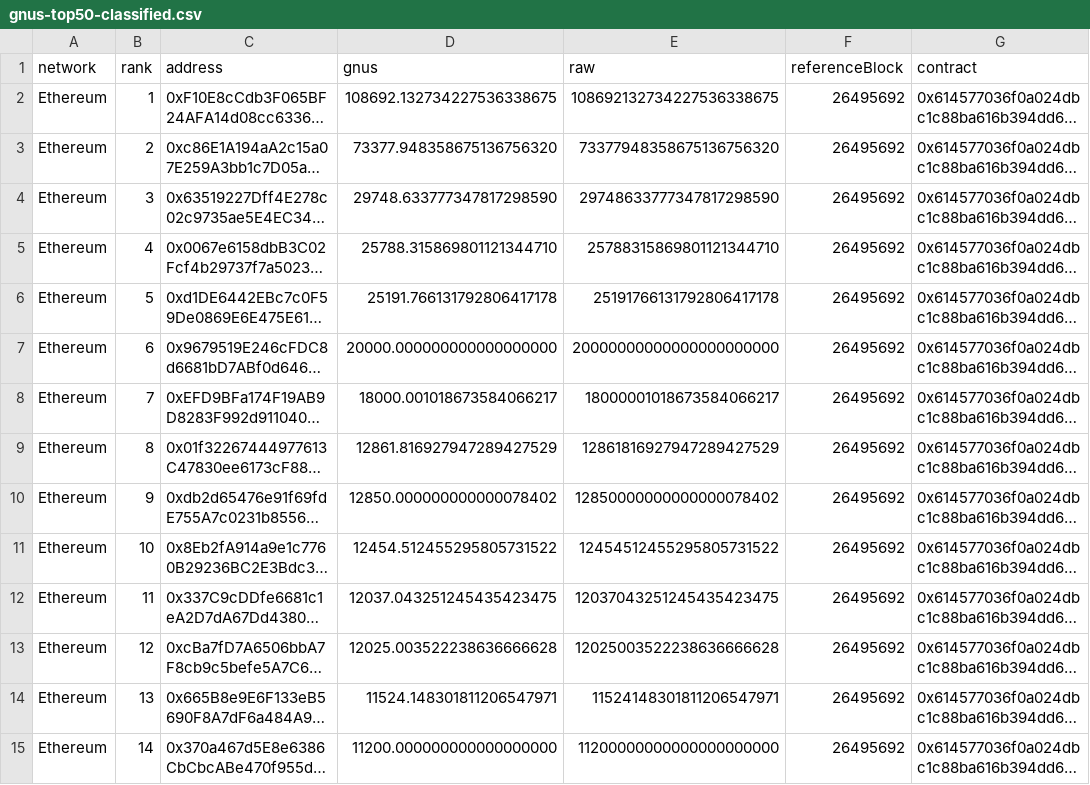
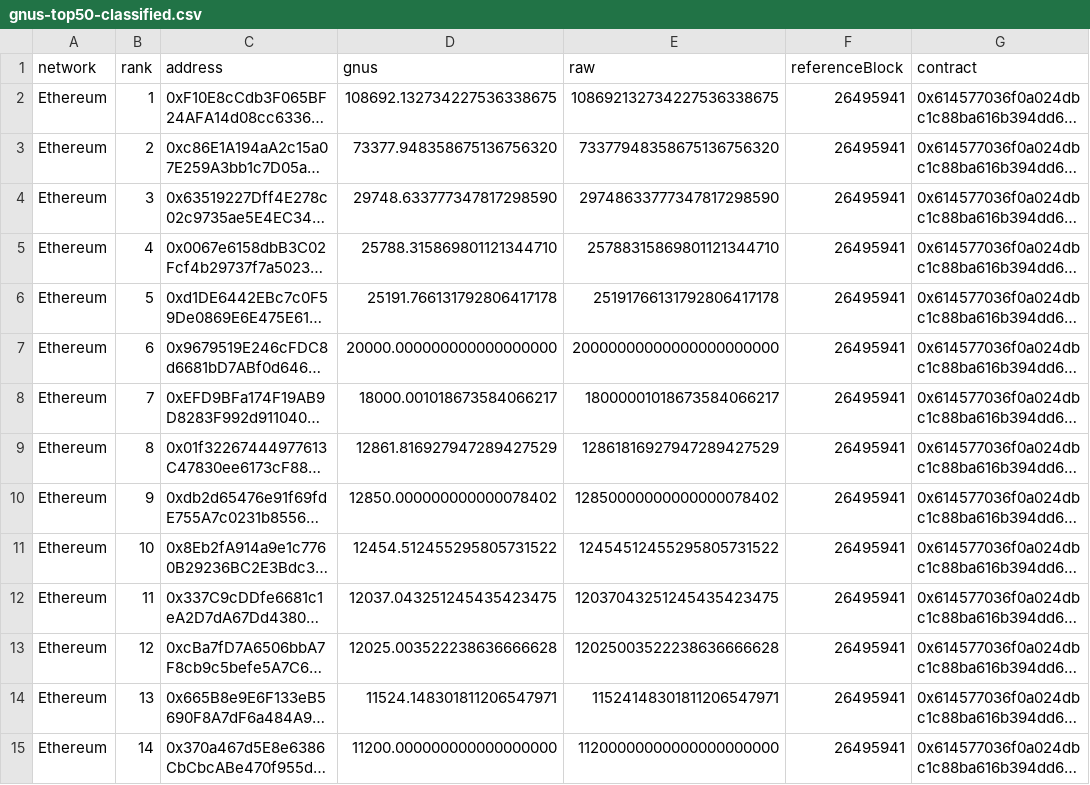
Before and after one commit to Memoi/gnus-digest, a CSV file: public/gnus-top50-classified.csv, drawn as a sheet; only a part is shown; long unchanged cells end in …; the diff covers the shown part only; the diff names each change by its address in the sheet, - before the commit and + after, or states it on an @@ line.

```diff
--- a/public/gnus-top50-classified.csv
+++ b/public/gnus-top50-classified.csv
-F2:F15 (referenceBlock): 26495692
+F2:F15 (referenceBlock): 26495941
```
Also changed, not shown: 86 edited cells elsewhere in this file, public/gnus-top50.csv, 1 other file.
